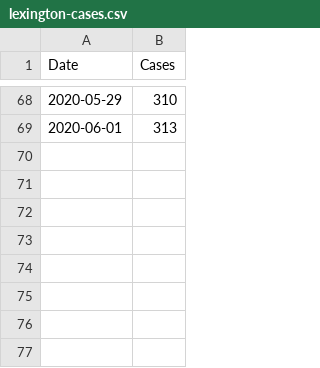
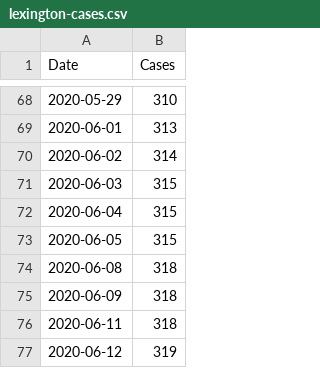
Before and after one commit to castedo/covid19, a CSV file: src/lex/lexington-cases.csv, drawn as a sheet; only a part is shown, gaps mark what is left out.

Commit message:
updates lex data; new migration trips

```diff
--- a/src/lex/lexington-cases.csv
+++ b/src/lex/lexington-cases.csv
@@ -69 +69,9 @@ Date,Cases
 2020-06-01,313
+2020-06-02,314
+2020-06-03,315
+2020-06-04,315
+2020-06-05,315
+2020-06-08,318
+2020-06-09,318
+2020-06-11,318
+2020-06-12,319
```
Also changed, not shown: 10 other files.
